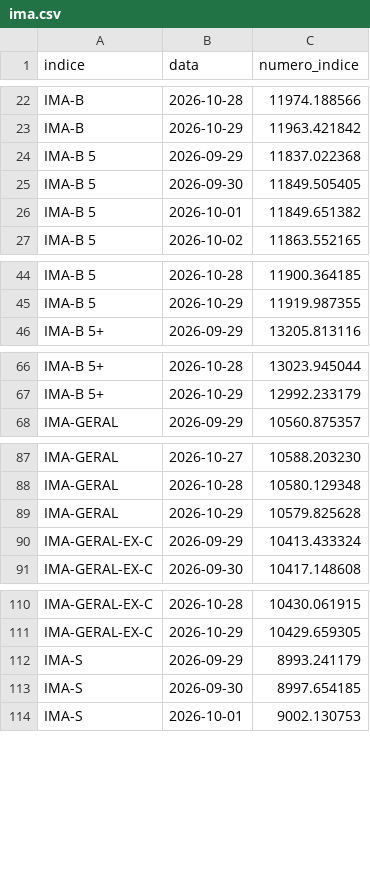
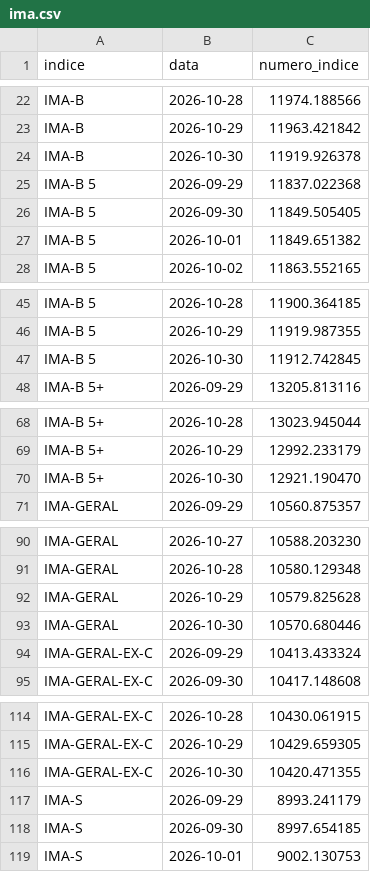
Before and after one commit to gustavobailly-92/hubmaison-comparador-ativos, a CSV file: status/ima.csv, drawn as a sheet; only a part is shown, gaps mark what is left out; the diff covers the shown part only.

```diff
--- a/status/ima.csv
+++ b/status/ima.csv
@@ -23,2 +23,3 @@ IMA-B;2026-10-28;11974.188566
 IMA-B;2026-10-29;11963.421842
+IMA-B;2026-10-30;11919.926378
 IMA-B 5;2026-09-29;11837.022368
@@ -45,2 +46,3 @@ IMA-B 5;2026-10-28;11900.364185
 IMA-B 5;2026-10-29;11919.987355
+IMA-B 5;2026-10-30;11912.742845
 IMA-B 5+;2026-09-29;13205.813116
@@ -67,2 +69,3 @@ IMA-B 5+;2026-10-28;13023.945044
 IMA-B 5+;2026-10-29;12992.233179
+IMA-B 5+;2026-10-30;12921.190470
 IMA-GERAL;2026-09-29;10560.875357
@@ -89,2 +92,3 @@ IMA-GERAL;2026-10-28;10580.129348
 IMA-GERAL;2026-10-29;10579.825628
+IMA-GERAL;2026-10-30;10570.680446
 IMA-GERAL-EX-C;2026-09-29;10413.433324
@@ -111,2 +115,3 @@ IMA-GERAL-EX-C;2026-10-28;10430.061915
 IMA-GERAL-EX-C;2026-10-29;10429.659305
+IMA-GERAL-EX-C;2026-10-30;10420.471355
 IMA-S;2026-09-29;8993.241179
```
Also changed, not shown: 4 added rows elsewhere in this file, 2 other files.
